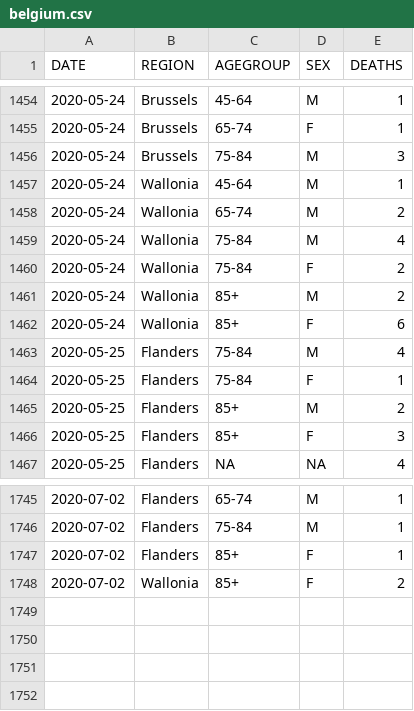
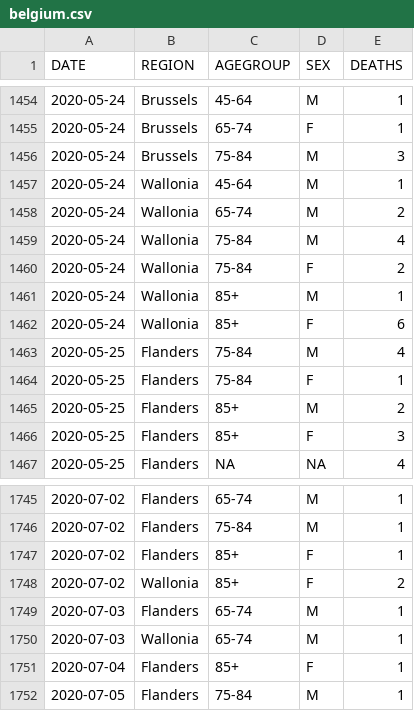
Before and after one commit to rvaughan/coronavirus-data, a CSV file: belgium/belgium.csv, drawn as a sheet; only a part is shown, gaps mark what is left out.

```diff
--- a/belgium/belgium.csv
+++ b/belgium/belgium.csv
@@ -1460,3 +1460,3 @@
 "2020-05-24","Wallonia","75-84","F",2
-"2020-05-24","Wallonia","85+","M",2
+"2020-05-24","Wallonia","85+","M",1
 "2020-05-24","Wallonia","85+","F",6
@@ -1748 +1748,5 @@
 "2020-07-02","Wallonia","85+","F",2
+"2020-07-03","Flanders","65-74","M",1
+"2020-07-03","Wallonia","65-74","M",1
+"2020-07-04","Flanders","85+","F",1
+"2020-07-05","Flanders","75-84","M",1
```
